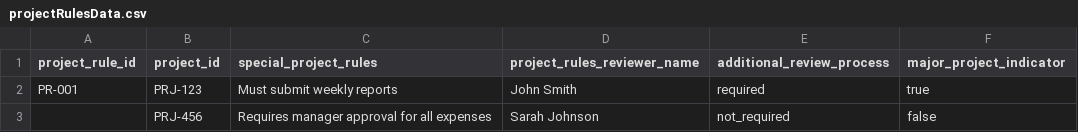
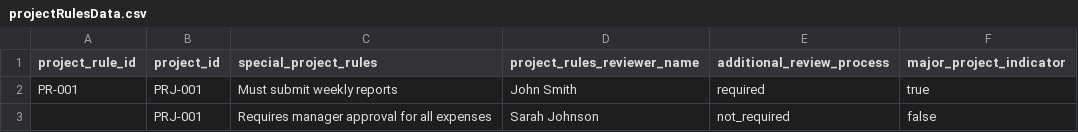
Before and after one commit to mohamedtharwat000/kintec, a CSV file: csvData/projectRulesData.csv, drawn as a sheet.

```diff
--- a/csvData/projectRulesData.csv
+++ b/csvData/projectRulesData.csv
@@ -1,3 +1,3 @@
 project_rule_id,project_id,special_project_rules,project_rules_reviewer_name,additional_review_process,major_project_indicator
-PR-001,PRJ-123,Must submit weekly reports,John Smith,required,true
-,PRJ-456,Requires manager approval for all expenses,Sarah Johnson,not_required,false
+PR-001,PRJ-001,Must submit weekly reports,John Smith,required,true
+,PRJ-001,Requires manager approval for all expenses,Sarah Johnson,not_required,false
```
Also changed, not shown: csvData/bankDetailsData.csv, csvData/contractsData.csv, 28 other files.
